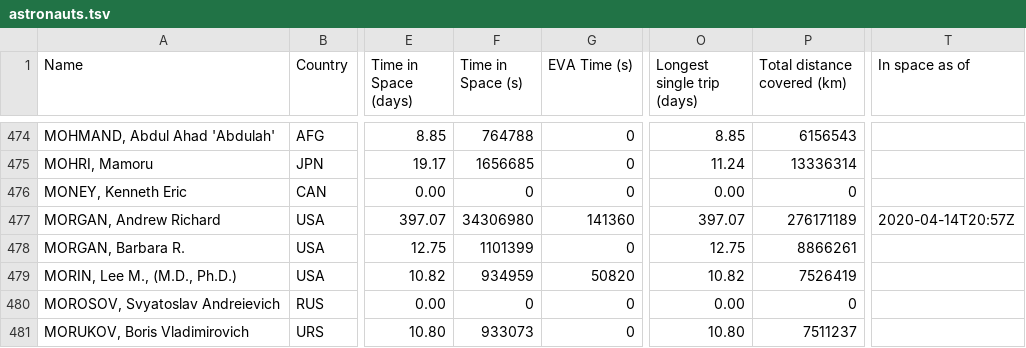
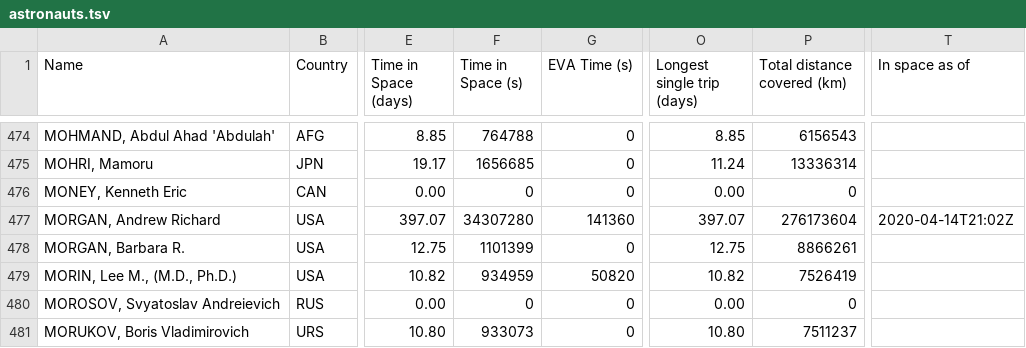
Before and after one commit to cosmos-book/cosmos-book.github.io, a TSV file: human-spaceflight/data/processed/astronauts.tsv, drawn as a sheet; only a part is shown, gaps mark what is left out; the diff covers the shown part only; the diff names each change by its address in the sheet, - before the commit and + after, or states it on an @@ line.

Commit message:
Fixed recent spacewalk data

```diff
--- a/human-spaceflight/data/processed/astronauts.tsv
+++ b/human-spaceflight/data/processed/astronauts.tsv
-F477 (Time in Space (s)): 34306980
+F477 (Time in Space (s)): 34307280
-P477 (Total distance covered (km)): 276171189
+P477 (Total distance covered (km)): 276173604
-T477 (In space as of): 2020-04-14T20:57Z
+T477 (In space as of): 2020-04-14T21:02Z
```
Also changed, not shown: 20 edited cells elsewhere in this file, 4 other files.
